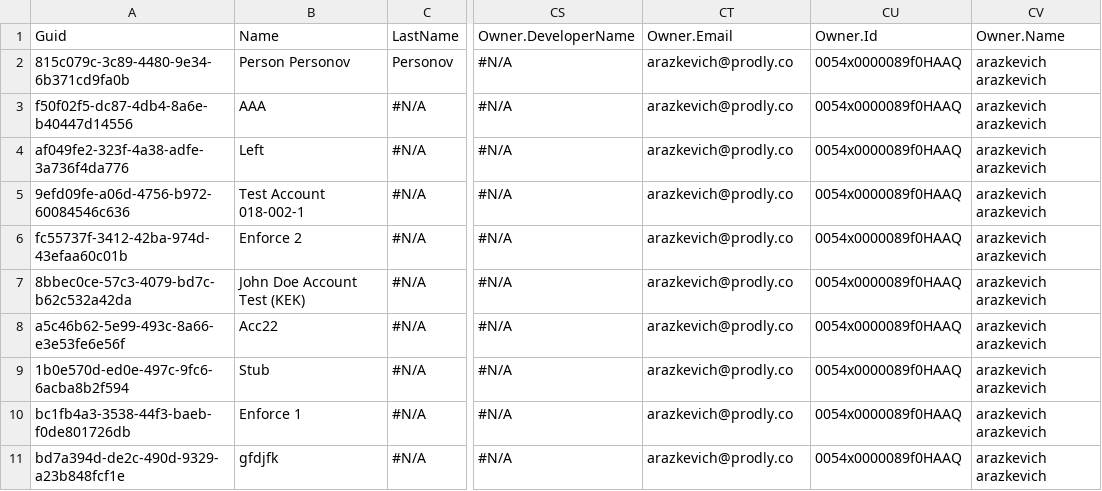
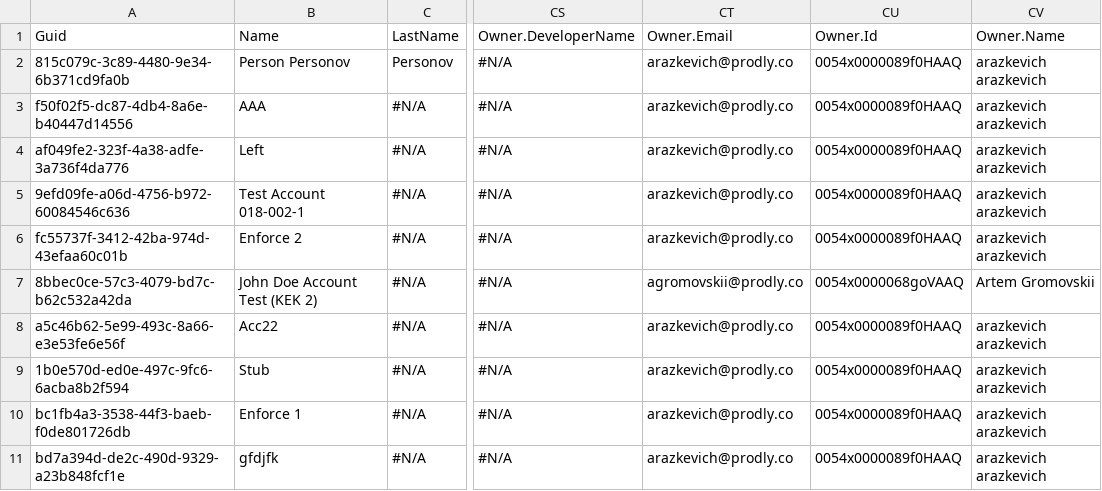
Before and after one commit to agromovsky/agrom_sf_repo, a CSV file: pizdata/Account.csv, drawn as a sheet; only a part is shown, gaps mark what is left out; the diff names each change by its address in the sheet, - before the commit and + after, or states it on an @@ line.

```diff
--- a/pizdata/Account.csv
+++ b/pizdata/Account.csv
-B7: John Doe Account Test (KEK)
+B7: John Doe Account Test (KEK 2)
-CT7: arazkevich@prodly.co
+CT7: agromovskii@prodly.co
-CU7: 0054x0000089f0HAAQ
+CU7: 0054x0000068goVAAQ
-CV7: arazkevich arazkevich
+CV7: Artem Gromovskii
```
